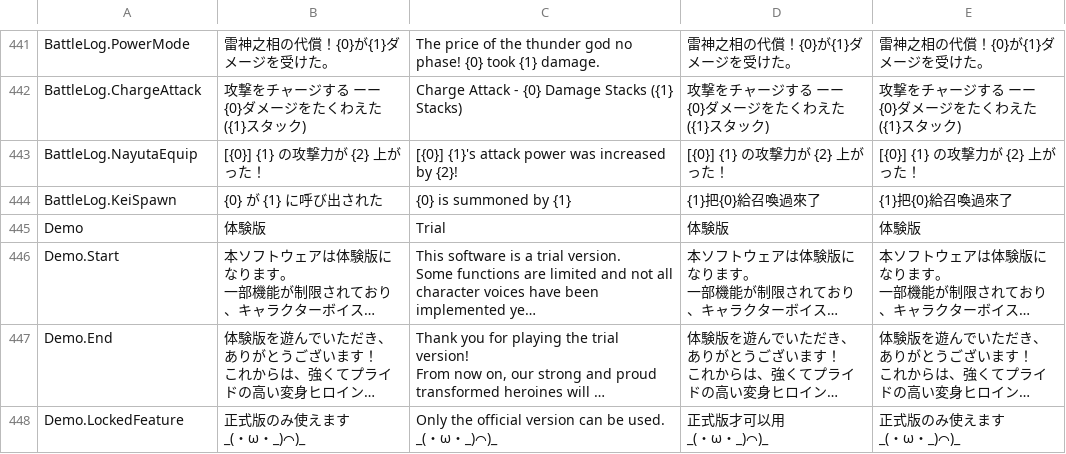
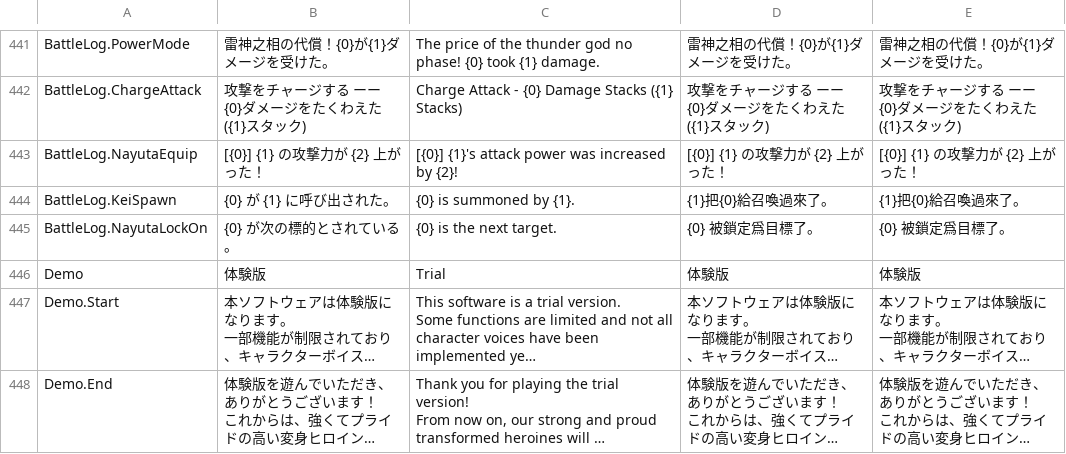
Before and after one commit to maryphun/magicheroines, a CSV file: Assets/Resources/LocalizationSheet/System.csv, drawn as a sheet; only a part is shown, gaps mark what is left out; the shorter side is filled out with more unchanged rows; long unchanged cells end in ….

```diff
--- a/Assets/Resources/LocalizationSheet/System.csv
+++ b/Assets/Resources/LocalizationSheet/System.csv
@@ -547,3 +547,4 @@ BattleLog.ChargeAttack,攻撃をチャージする ーー {0}ダメージをた
 BattleLog.NayutaEquip,[{0}] {1}　の攻撃力が {2} 上がった！,[{0}] {1}'s attack power was increased by {2}!,[{0}] {1}　の攻撃力が {2} 上がった！,[{0}] {1}　の攻撃力が {2} 上がった！
-BattleLog.KeiSpawn,{0} が {1} に呼び出された,{0} is summoned by {1},{1}把{0}給召喚過來了 ,{1}把{0}給召喚過來了
+BattleLog.KeiSpawn,{0} が {1} に呼び出された。,{0} is summoned by {1}.,{1}把{0}給召喚過來了。,{1}把{0}給召喚過來了。
+BattleLog.NayutaLockOn,{0} が次の標的とされている。,{0} is the next target.,{0} 被鎖定爲目標了。,{0} 被鎖定爲目標了。
 Demo,体験版,Trial,体験版,体験版
```
Also changed, not shown: 18 other files.
